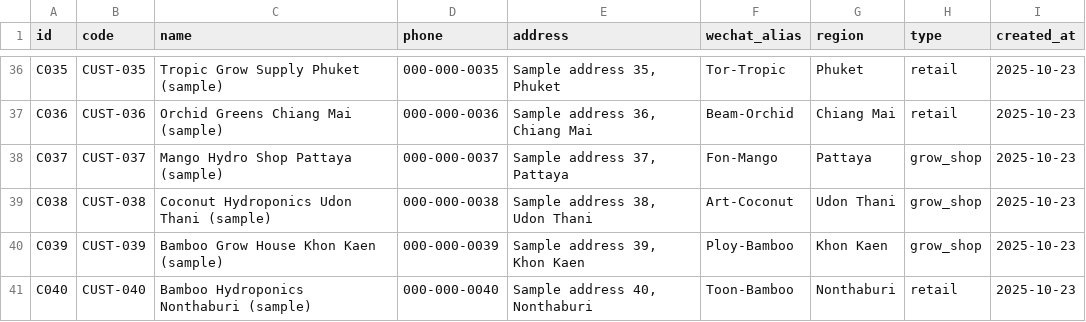
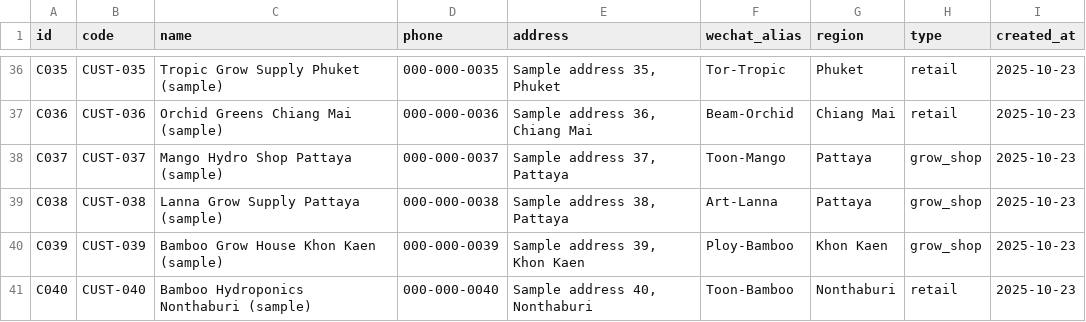
Before and after one commit to kevin2457-cmd/gh-thailand-agents, a CSV file: data/sample/customers.csv, drawn as a sheet; only a part is shown, gaps mark what is left out.

```diff
--- a/data/sample/customers.csv
+++ b/data/sample/customers.csv
@@ -37,4 +37,4 @@ C035,CUST-035,Tropic Grow Supply Phuket (sample),000-000-0035,"Sample address 35
 C036,CUST-036,Orchid Greens Chiang Mai (sample),000-000-0036,"Sample address 36, Chiang Mai",Beam-Orchid,Chiang Mai,retail,2025-10-23
-C037,CUST-037,Mango Hydro Shop Pattaya (sample),000-000-0037,"Sample address 37, Pattaya",Fon-Mango,Pattaya,grow_shop,2025-10-23
-C038,CUST-038,Coconut Hydroponics Udon Thani (sample),000-000-0038,"Sample address 38, Udon Thani",Art-Coconut,Udon Thani,grow_shop,2025-10-23
+C037,CUST-037,Mango Hydro Shop Pattaya (sample),000-000-0037,"Sample address 37, Pattaya",Toon-Mango,Pattaya,grow_shop,2025-10-23
+C038,CUST-038,Lanna Grow Supply Pattaya (sample),000-000-0038,"Sample address 38, Pattaya",Art-Lanna,Pattaya,grow_shop,2025-10-23
 C039,CUST-039,Bamboo Grow House Khon Kaen (sample),000-000-0039,"Sample address 39, Khon Kaen",Ploy-Bamboo,Khon Kaen,grow_shop,2025-10-23
```
Also changed, not shown: data/sample/opening_stock.csv, data/sample/products.csv, 21 other files.
